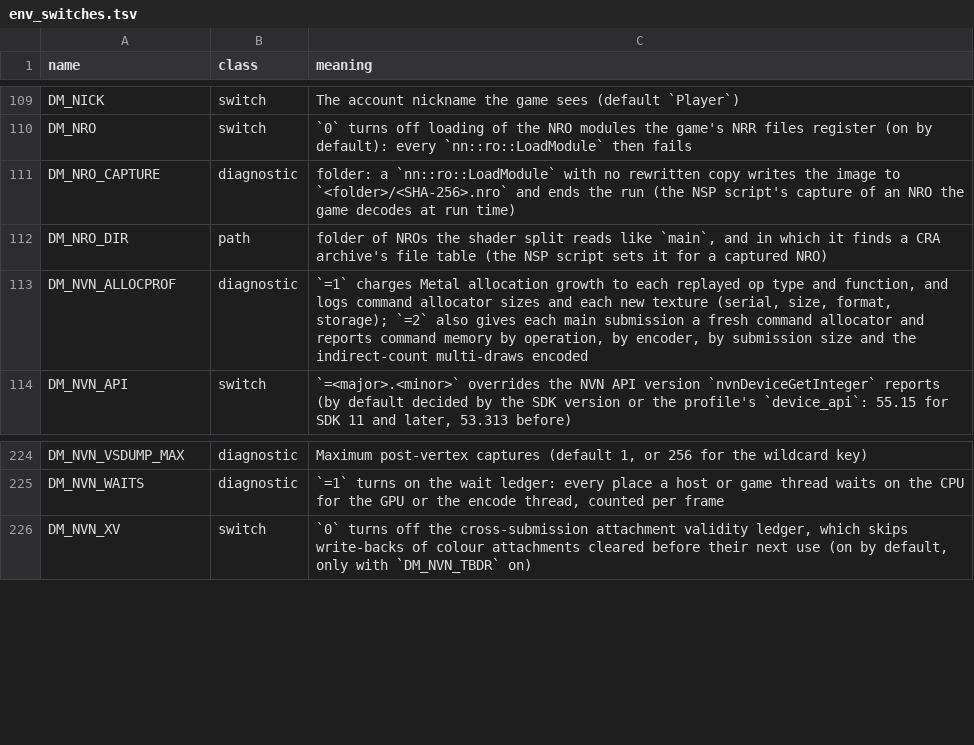
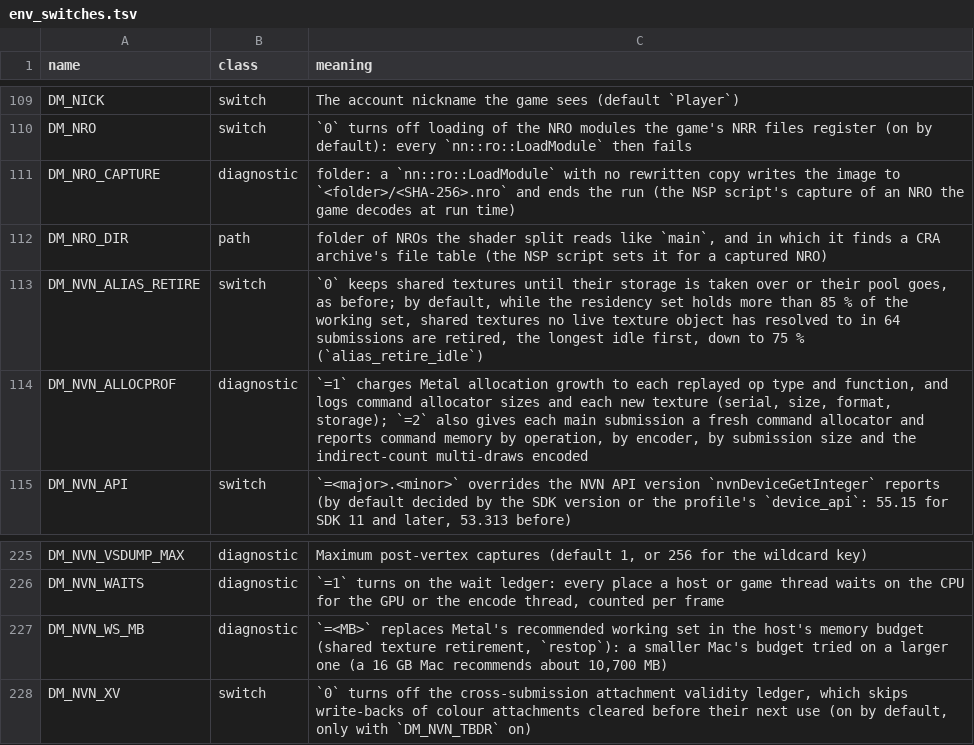
Before and after one commit to Mars-Mah3r/nxnative, a TSV file: docs/env_switches.tsv, drawn as a sheet; only a part is shown, gaps mark what is left out.

```diff
--- a/docs/env_switches.tsv
+++ b/docs/env_switches.tsv
@@ -112,2 +112,3 @@ DM_NRO_CAPTURE	diagnostic	folder: a `nn::ro::LoadModule` with no rewritten copy
 DM_NRO_DIR	path	folder of NROs the shader split reads like `main`, and in which it finds a CRA archive's file table (the NSP script sets it for a captured NRO)
+DM_NVN_ALIAS_RETIRE	switch	`0` keeps shared textures until their storage is taken over or their pool goes, as before; by default, while the residency set holds more than 85 % of the working set, shared textures no live texture object has resolved to in 64 submissions are retired, the longest idle first, down to 75 % (`alias_retire_idle`)
 DM_NVN_ALLOCPROF	diagnostic	`=1` charges Metal allocation growth to each replayed op type and function, and logs command allocator sizes and each new texture (serial, size, format, storage); `=2` also gives each main submission a fresh command allocator and reports command memory by operation, by encoder, by submission size and the indirect-count multi-draws encoded
@@ -225,2 +226,3 @@ DM_NVN_VSDUMP_MAX	diagnostic	Maximum post-vertex captures (default 1, or 256 for
 DM_NVN_WAITS	diagnostic	`=1` turns on the wait ledger: every place a host or game thread waits on the CPU for the GPU or the encode thread, counted per frame
+DM_NVN_WS_MB	diagnostic	`=<MB>` replaces Metal's recommended working set in the host's memory budget (shared texture retirement, `restop`): a smaller Mac's budget tried on a larger one (a 16 GB Mac recommends about 10,700 MB)
 DM_NVN_XV	switch	`0` turns off the cross-submission attachment validity ledger, which skips write-backs of colour attachments cleared before their next use (on by default, only with `DM_NVN_TBDR` on)
```
Also changed, not shown: 5 other files.
